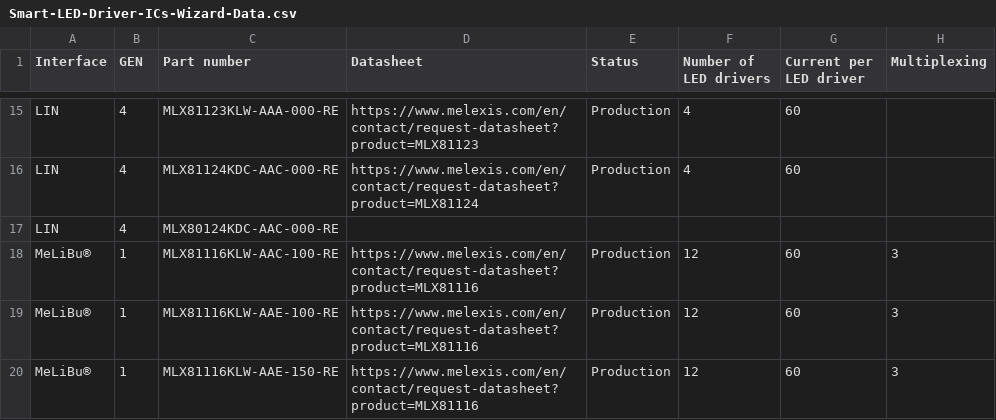
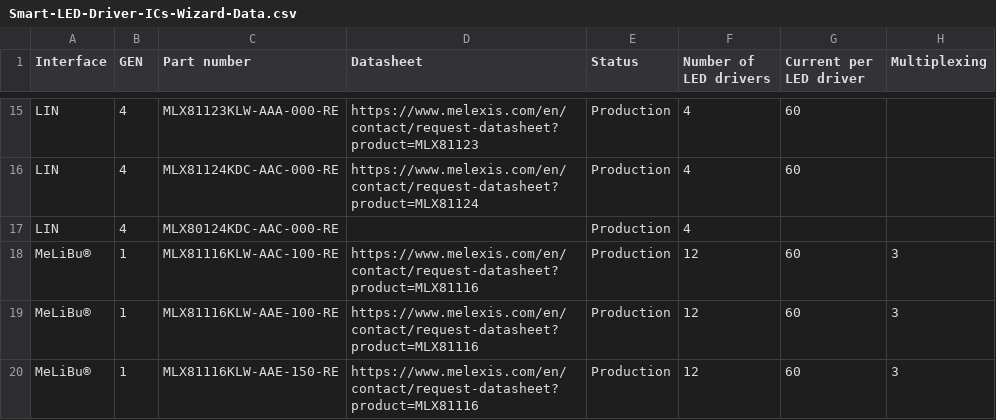
Before and after one commit to MelexisBC/Wizard---Smart-LED-Driver-ICs-Data, a CSV file: Smart-LED-Driver-ICs-Wizard-Data.csv, drawn as a sheet; only a part is shown, gaps mark what is left out; the diff names each change by its address in the sheet, - before the commit and + after, or states it on an @@ line.

Commit message:
Wizard - Smart LED driver ICs - Google sheet updated

```diff
--- a/Smart-LED-Driver-ICs-Wizard-Data.csv
+++ b/Smart-LED-Driver-ICs-Wizard-Data.csv
-E17 (Status): (empty)
+E17 (Status): Production
-F17 (Number of LED drivers): (empty)
+F17 (Number of LED drivers): 4
```
